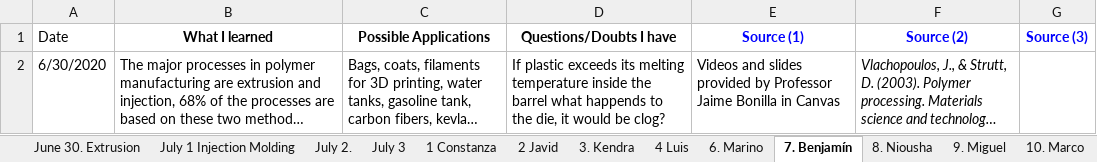
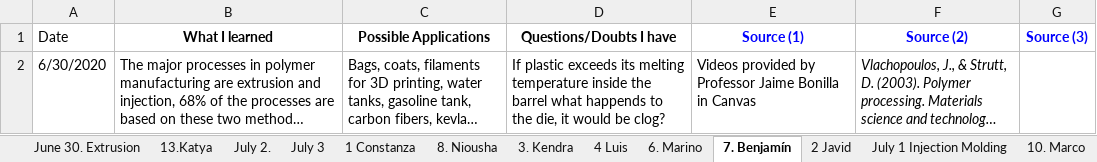
Before and after one commit to KiraSensei13/MNT_ITESM_courses, an Excel workbook: 3a.1.PlasticsAndCompositesEngineering/Class Journal.xlsx, sheet 7. Benjamín, drawn as a sheet; long unchanged cells end in …; values as stored, in another font and other column widths than the file's, no borders; charts and pictures not drawn; the diff names each change by its address in the sheet, - before the commit and + after, or states it on an @@ line.

```diff
--- a/3a.1.PlasticsAndCompositesEngineering/Class Journal.xlsx (sheet 7. Benjamín)
+++ b/3a.1.PlasticsAndCompositesEngineering/Class Journal.xlsx (sheet 7. Benjamín)
@@ sheet tab order changed: June 30. Extrusion | 13.Katya | July 2. | July 3 | 1 Constanza | 8. Niousha | 3. Kendra | 4 Luis | 6. Marino | 7. Benjamín | 2 Javid | July 1 Injection Molding | 10. Marco @@
-E2 (Source (1)): Videos and slides provided by…
+E2 (Source (1)): Videos provided by…
```
Also changed, not shown: sheet 12 Angel Villalba, sheet 14 Jose Ivan Aviles, sheet June 30. Extrusion, sheet 22- Elnaz, sheet July 1 Injection Molding, sheet 17. Osamu, 2 more sheets, other sheet tabs, formulas that keep their value.
